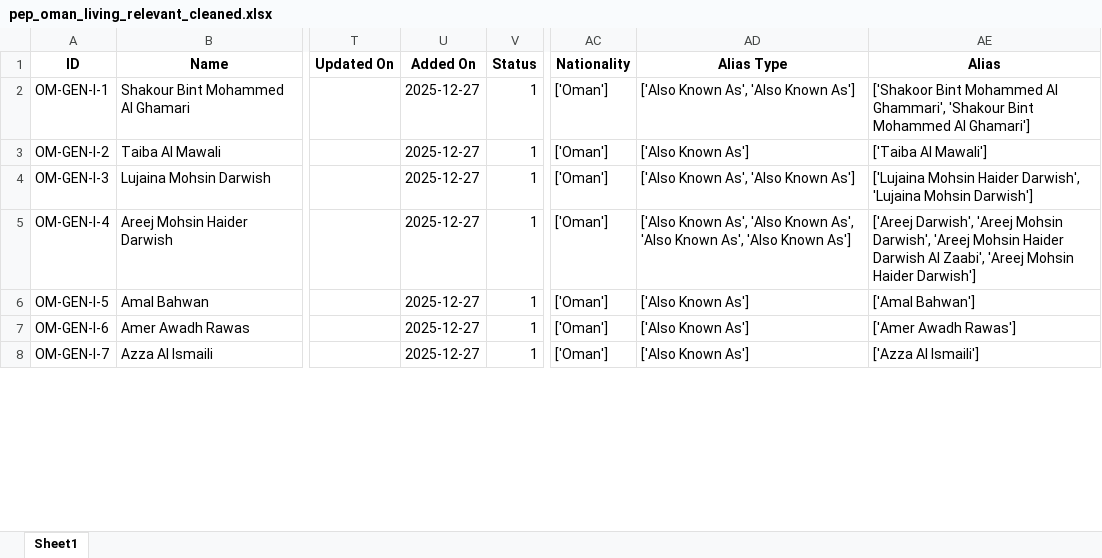
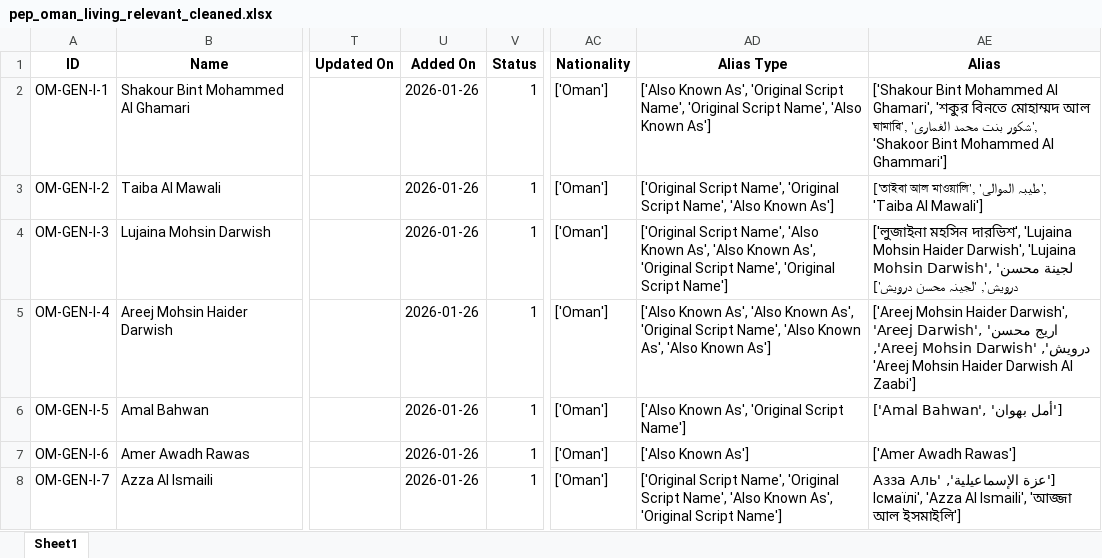
Before and after one commit to hassamnasiridenfo/idenfo-wikidata-delta, an Excel workbook: Wikidata Delta/om_gen_excels/pep_oman_living_relevant_cleaned.xlsx, sheet Sheet1, drawn as a sheet; only a part is shown, gaps mark what is left out; values as stored, in another font and other column widths than the file's, no borders; the diff covers the shown part only; the diff names each change by its address in the sheet, - before the commit and + after, or states it on an @@ line.

```diff
--- a/Wikidata Delta/om_gen_excels/pep_oman_living_relevant_cleaned.xlsx (sheet Sheet1)
+++ b/Wikidata Delta/om_gen_excels/pep_oman_living_relevant_cleaned.xlsx (sheet Sheet1)
-U2:U8 (Added On): 2025-12-27
+U2:U8 (Added On): 2026-01-26
-AD2 (Alias Type): …Known As', 'Also Known…
+AD2 (Alias Type): …Known As', 'Original Script Name', 'Original Script Name', 'Also Known…
-AE2 (Alias): ['Shakoor Bint Mohammed Al Ghammari', 'Shakour Bint Mohammed Al Ghamari']
+AE2 (Alias): ['Shakour Bint Mohammed Al Ghamari', 'শকুর বিনতে মোহাম্মদ আল ঘামারি', 'شکور بنت محمد الغماری', 'Shakoor Bint Mohammed Al Ghammari']
-AD3 (Alias Type): ['Also Known As']
+AD3 (Alias Type): ['Original Script Name', 'Original Script Name', 'Also Known As']
-AE3 (Alias): ['Taiba Al Mawali']
+AE3 (Alias): ['তাইবা আল মাওয়ালি', 'طیبہ الموالی', 'Taiba Al Mawali']
-AD4 (Alias Type): ['Also Known As', 'Also Known As']
+AD4 (Alias Type): ['Original Script Name', 'Also Known As', 'Also Known As', 'Original Script Name', 'Original Script Name']
-AE4 (Alias): ['Lujaina Mohsin Haider Darwish', 'Lujaina Mohsin Darwish']
+AE4 (Alias): ['লুজাইনা মহসিন দারভিশ', 'Lujaina Mohsin Haider Darwish', 'Lujaina Mohsin Darwish', 'لجينة محسن درويش', 'لجینہ محسن درویش']
-AD5 (Alias Type): …Known As', 'Also Known…
+AD5 (Alias Type): …Known As', 'Original Script Name', 'Also Known…
-AE5 (Alias): ['Areej Darwish', 'Areej Mohsin Darwish', 'Areej Mohsin Haider Darwish Al Zaabi', 'Areej Mohsin Haider Darwish']
+AE5 (Alias): ['Areej Mohsin Haider Darwish', 'Areej Darwish', 'اريج محسن درويش', 'Areej Mohsin Darwish', 'Areej Mohsin Haider Darwish Al Zaabi']
-AD6 (Alias Type): ['Also Known As']
+AD6 (Alias Type): ['Also Known As', 'Original Script Name']
-AE6 (Alias): ['Amal Bahwan']
+AE6 (Alias): ['Amal Bahwan', 'أمل بهوان']
-AD8 (Alias Type): ['Also Known As']
+AD8 (Alias Type): ['Original Script Name', 'Original Script Name', 'Also Known As', 'Original Script Name']
-AE8 (Alias): ['Azza Al Ismaili']
+AE8 (Alias): ['عزة الإسماعيلية', 'Азза Аль Ісмаїлі', 'Azza Al Ismaili', 'আজ্জা আল ইসমাইলি']
```
Also changed, not shown: 104 edited cells elsewhere in this sheet, Wikidata Delta/om_gen_excels/pep_oman_living_relevant_rca_lookup.xlsx, Wikidata Delta/qa_gen_excels/pep_qatar_living_relevant_rca_lookup.xlsx, 14 other files.
